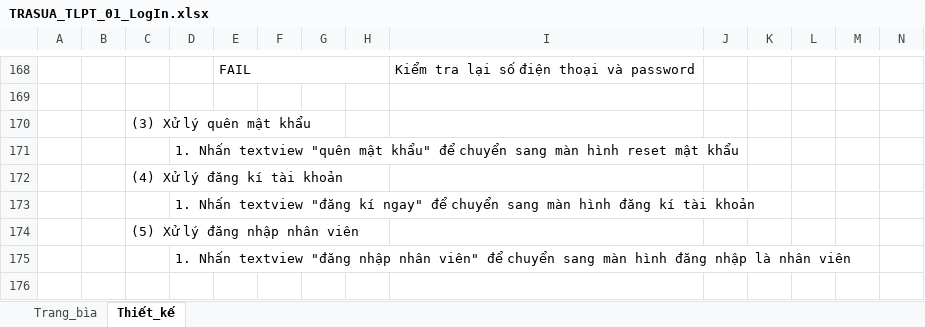
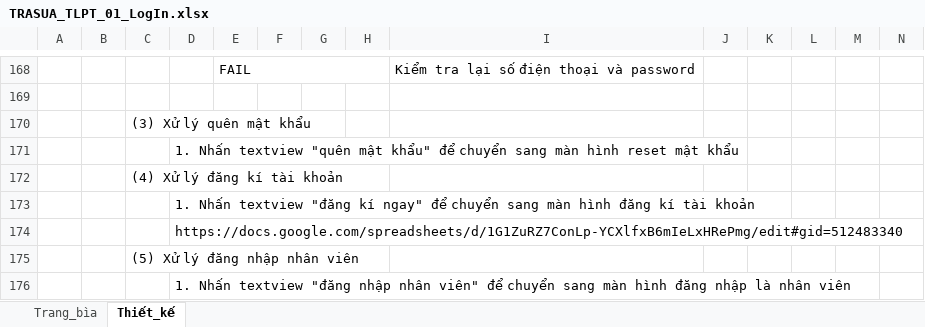
Before and after one commit to huan572001/TRASUA, an Excel workbook: TaiLieu/Báo cáo lần 2/TRASUA_TLPT_01_LogIn.xlsx, sheet Thiết_kế, drawn as a sheet; only a part is shown, gaps mark what is left out; values as stored, in another font and other column widths than the file's, no cell formats; charts and pictures not drawn; rows hold the shown columns only; the diff covers the shown part only; the diff names each change by its address in the sheet, - before the commit and + after, or states it on an @@ line.

```diff
--- a/TaiLieu/Báo cáo lần 2/TRASUA_TLPT_01_LogIn.xlsx (sheet Thiết_kế)
+++ b/TaiLieu/Báo cáo lần 2/TRASUA_TLPT_01_LogIn.xlsx (sheet Thiết_kế)
+row 174:  |  |  | https://docs.google.com/spreadsheets/d/1G1ZuRZ7ConLp-YCXlfxB6mIeLxHRePmg/edit#gid=512483340
```
Also changed, not shown: 1 edited cell and merged cells elsewhere in this sheet, sheet Trang_bìa, cell formats, charts or pictures, TaiLieu/Báo cáo lần 2/TRASUA_TLPT_02_SignUp.xlsx, 4 other files.
